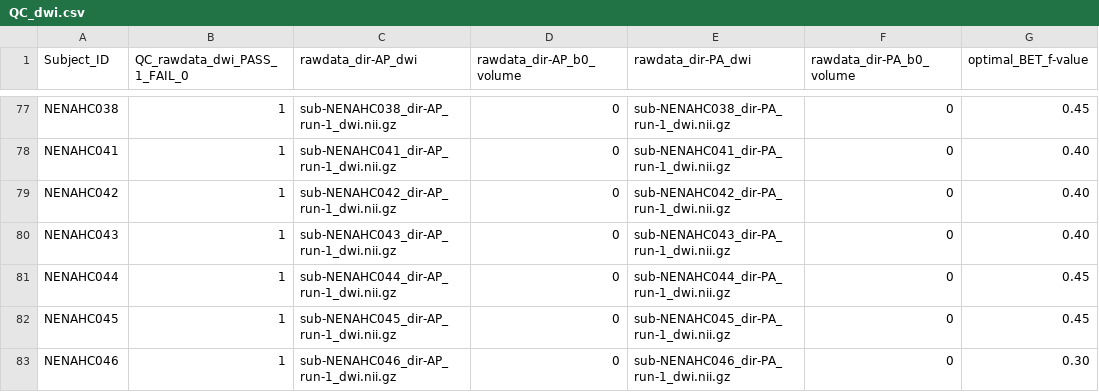
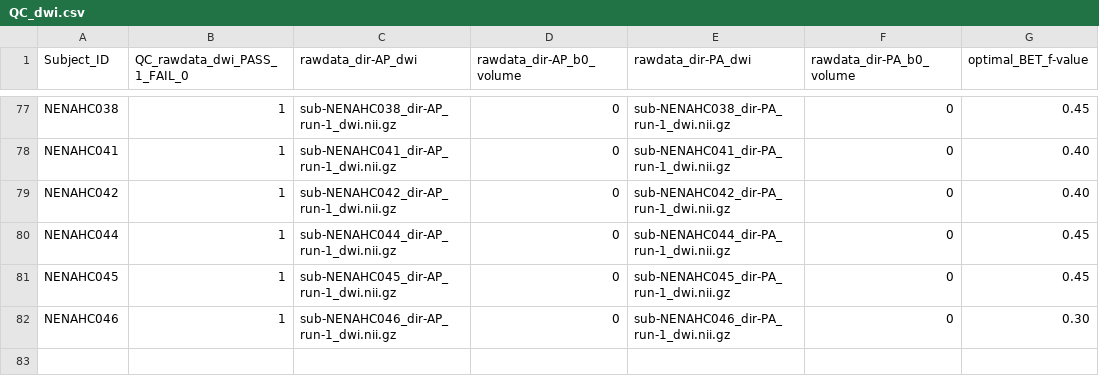
Before and after one commit to sotnir/NENAH-BIDS, a CSV file: QC/QC_dwi.csv, drawn as a sheet; only a part is shown, gaps mark what is left out; the diff names each change by its address in the sheet, - before the commit and + after, or states it on an @@ line.

```diff
--- a/QC/QC_dwi.csv
+++ b/QC/QC_dwi.csv
-row 80: NENAHC043 | 1 | sub-NENAHC043_dir-AP_run-1_dwi.nii.gz | 0 | sub-NENAHC043_dir-PA_run-1_dwi.nii.gz | 0 | 0.40
```
Also changed, not shown: QC/QC_MRIQC_anat.csv, 1 other file.
